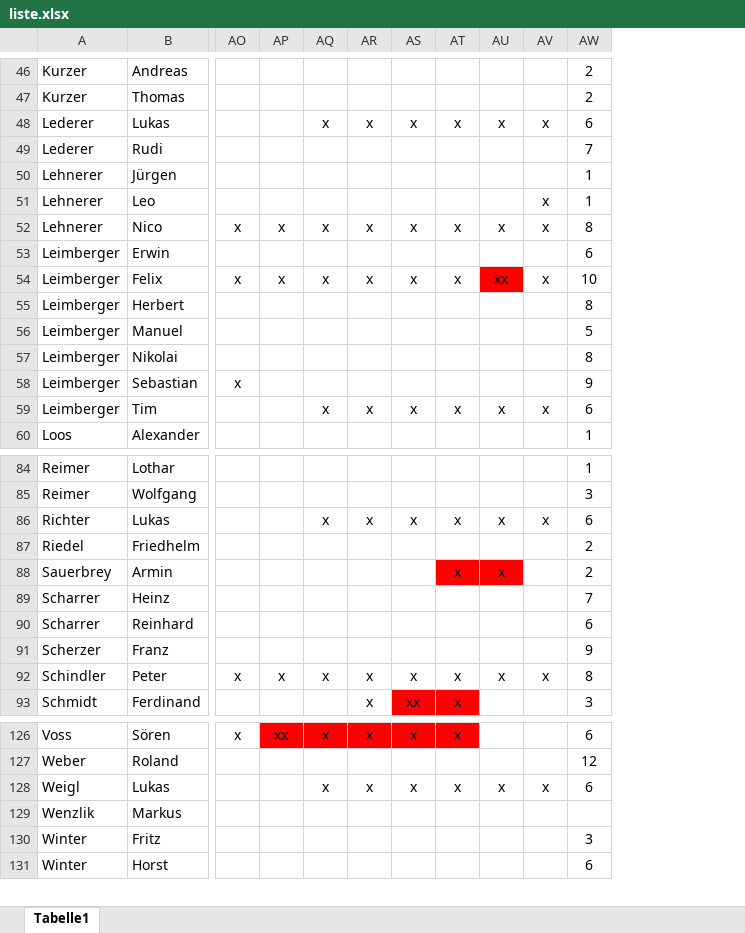
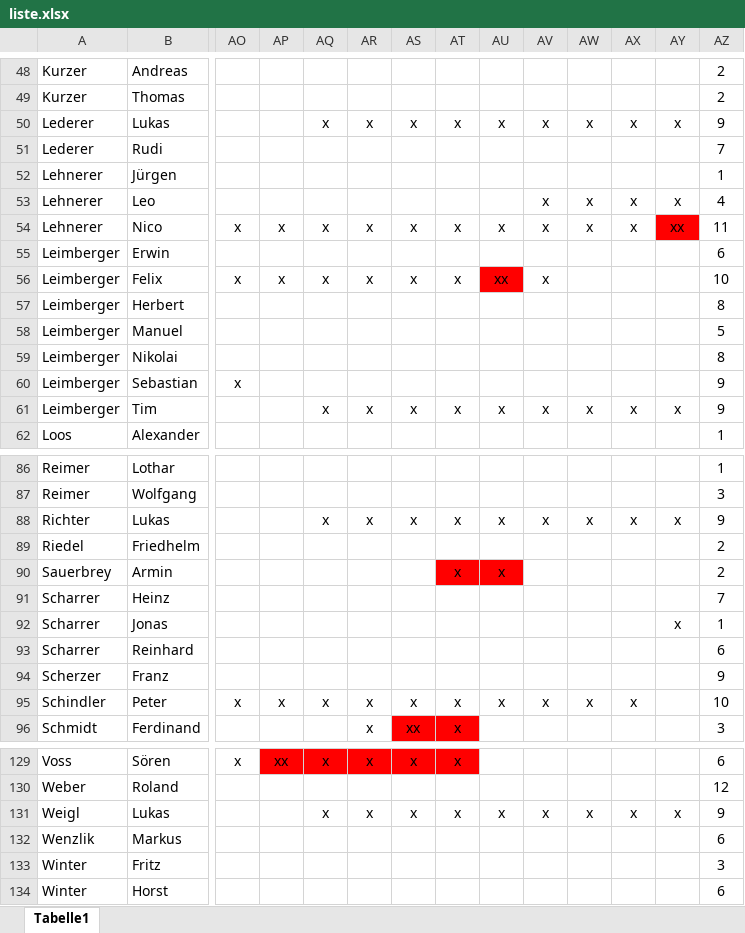
Before and after one commit to kirwastammtischvorra/kirwastammtischvorra.github.io, an Excel workbook: liste/liste.xlsx, sheet Tabelle1, drawn as a sheet; only a part is shown, gaps mark what is left out; values as stored, in another font and other column widths than the file's, no borders; conditional formats not drawn; addresses are those after the commit; rows hold the shown columns only; the diff covers the shown part only; the diff names each change by its address in the sheet, - before the commit and + after, or states it on an @@ line.

```diff
--- a/liste/liste.xlsx (sheet Tabelle1)
+++ b/liste/liste.xlsx (sheet Tabelle1)
+column AW, rows 50-61: x |  |  | x | x |  |  |  |  |  |  | x; row 88: x; row 95: x; row 131: x
+column AX, rows 50-61: x |  |  | x | x |  |  |  |  |  |  | x; row 88: x; row 95: x; row 131: x
+column AY, rows 50-61: x |  |  | x | xx |  |  |  |  |  |  | x; row 88: x; row 131: x
-AZ50: 6
+AZ50: 9
-AZ53: 1
+AZ53: 4
-AZ54: 8
+AZ54: 11
-AZ61: 6
+AZ61: 9
-AZ88: 6
+AZ88: 9
+row 92: Scharrer | Jonas |  |  |  |  |  |  |  |  |  |  | x | 1
-AZ95: 8
+AZ95: 10
-AZ131: 6
+AZ131: 9
-AZ132: (empty)
+AZ132: 6
```
Also changed, not shown: 2 added rows and 7 edited cells elsewhere in this sheet, formulas that keep their value, 10 other files.
